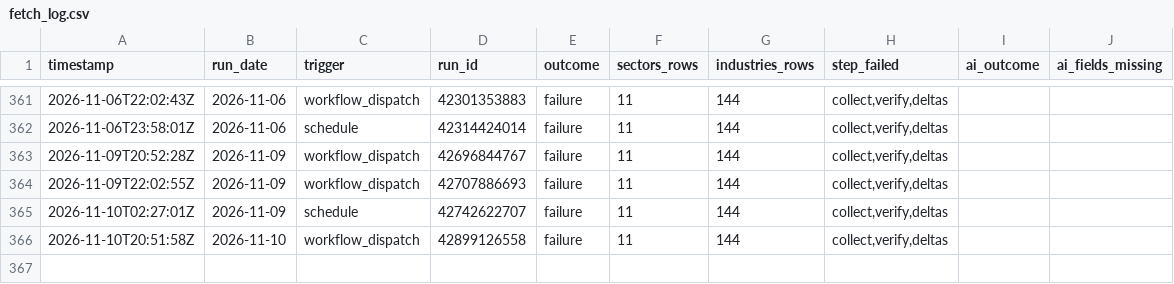
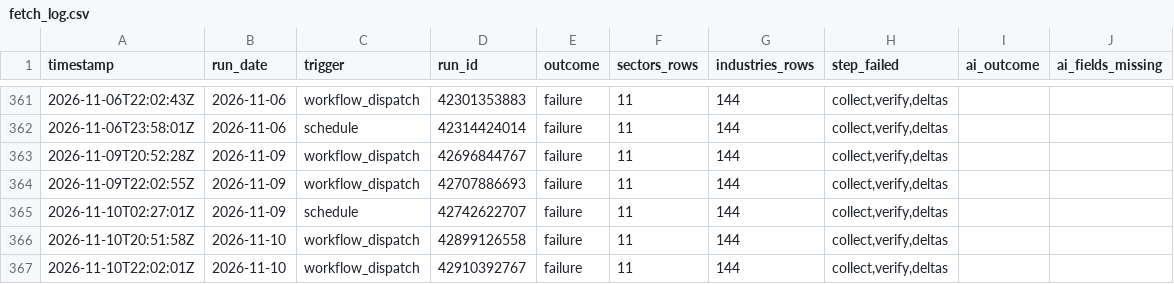
Before and after one commit to clarencelam2000/finviz-groups-tracker, a CSV file: data/fetch_log.csv, drawn as a sheet; only a part is shown, gaps mark what is left out; the diff names each change by its address in the sheet, - before the commit and + after, or states it on an @@ line.

```diff
--- a/data/fetch_log.csv
+++ b/data/fetch_log.csv
+row 367: 2026-11-10T22:02:01Z | 2026-11-10 | workflow_dispatch | 42910392767 | failure | 11 | 144 | collect,verify,deltas
```
Also changed, not shown: data/sectors/snapshots.csv, 1 other file.
